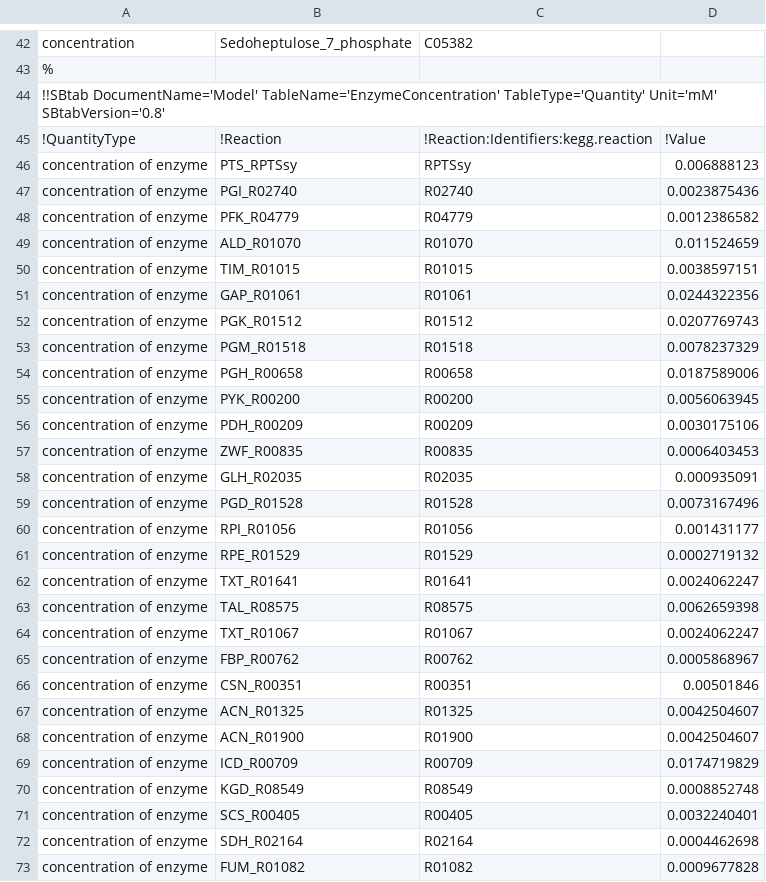
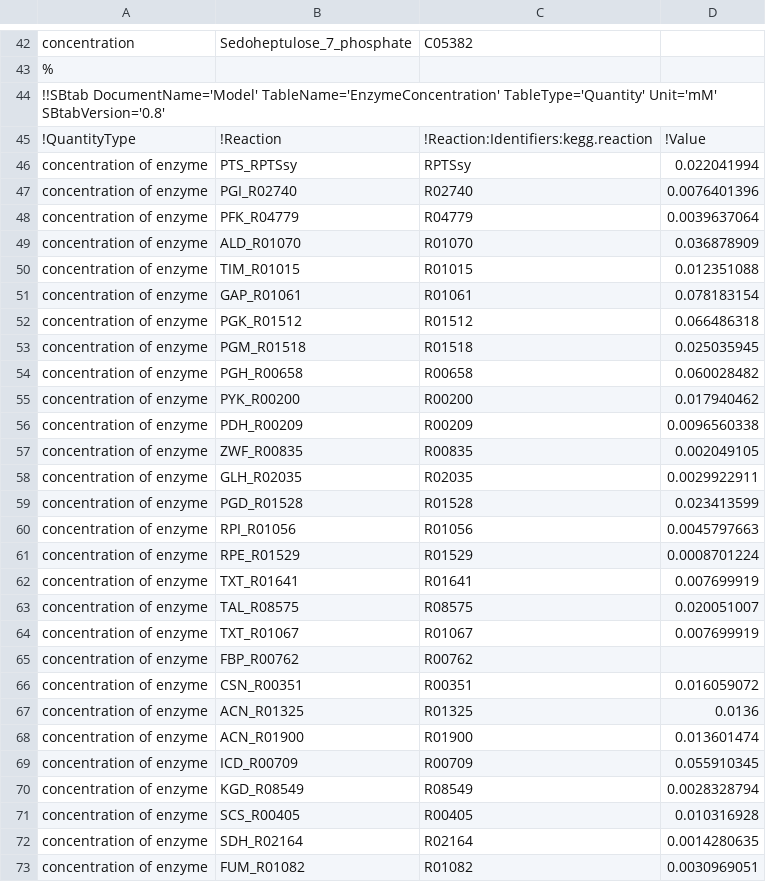
Before and after one commit to eladnoor/enzyme-cost, a TSV file: data/ecoli_ccm_aerobic_ProteinComposition_haverkorn_ECM_ValidationData.tsv, drawn as a sheet; only a part is shown, gaps mark what is left out; the diff covers the shown part only.

Commit message:
changing enzyme conc. validation values to match PLOS CB paper

```diff
--- a/data/ecoli_ccm_aerobic_ProteinComposition_haverkorn_ECM_ValidationData.tsv
+++ b/data/ecoli_ccm_aerobic_ProteinComposition_haverkorn_ECM_ValidationData.tsv
@@ -45,29 +45,29 @@ concentration	Sedoheptulose_7_phosphate	C05382
 !QuantityType	!Reaction	!Reaction:Identifiers:kegg.reaction	!Value
-concentration of enzyme	PTS_RPTSsy	RPTSsy	0.006888123
-concentration of enzyme	PGI_R02740	R02740	0.0023875436
-concentration of enzyme	PFK_R04779	R04779	0.0012386582
-concentration of enzyme	ALD_R01070	R01070	0.011524659
-concentration of enzyme	TIM_R01015	R01015	0.0038597151
-concentration of enzyme	GAP_R01061	R01061	0.0244322356
-concentration of enzyme	PGK_R01512	R01512	0.0207769743
-concentration of enzyme	PGM_R01518	R01518	0.0078237329
-concentration of enzyme	PGH_R00658	R00658	0.0187589006
-concentration of enzyme	PYK_R00200	R00200	0.0056063945
-concentration of enzyme	PDH_R00209	R00209	0.0030175106
-concentration of enzyme	ZWF_R00835	R00835	0.0006403453
-concentration of enzyme	GLH_R02035	R02035	0.000935091
-concentration of enzyme	PGD_R01528	R01528	0.0073167496
-concentration of enzyme	RPI_R01056	R01056	0.001431177
-concentration of enzyme	RPE_R01529	R01529	0.0002719132
-concentration of enzyme	TXT_R01641	R01641	0.0024062247
-concentration of enzyme	TAL_R08575	R08575	0.0062659398
-concentration of enzyme	TXT_R01067	R01067	0.0024062247
-concentration of enzyme	FBP_R00762	R00762	0.0005868967
-concentration of enzyme	CSN_R00351	R00351	0.00501846
-concentration of enzyme	ACN_R01325	R01325	0.0042504607
-concentration of enzyme	ACN_R01900	R01900	0.0042504607
-concentration of enzyme	ICD_R00709	R00709	0.0174719829
-concentration of enzyme	KGD_R08549	R08549	0.0008852748
-concentration of enzyme	SCS_R00405	R00405	0.0032240401
-concentration of enzyme	SDH_R02164	R02164	0.0004462698
-concentration of enzyme	FUM_R01082	R01082	0.0009677828
+concentration of enzyme	PTS_RPTSsy	RPTSsy	0.022041994
+concentration of enzyme	PGI_R02740	R02740	0.0076401396
+concentration of enzyme	PFK_R04779	R04779	0.0039637064
+concentration of enzyme	ALD_R01070	R01070	0.036878909
+concentration of enzyme	TIM_R01015	R01015	0.012351088
+concentration of enzyme	GAP_R01061	R01061	0.078183154
+concentration of enzyme	PGK_R01512	R01512	0.066486318
+concentration of enzyme	PGM_R01518	R01518	0.025035945
+concentration of enzyme	PGH_R00658	R00658	0.060028482
+concentration of enzyme	PYK_R00200	R00200	0.017940462
+concentration of enzyme	PDH_R00209	R00209	0.0096560338
+concentration of enzyme	ZWF_R00835	R00835	0.002049105
+concentration of enzyme	GLH_R02035	R02035	0.0029922911
+concentration of enzyme	PGD_R01528	R01528	0.023413599
+concentration of enzyme	RPI_R01056	R01056	0.0045797663
+concentration of enzyme	RPE_R01529	R01529	0.0008701224
+concentration of enzyme	TXT_R01641	R01641	0.007699919
+concentration of enzyme	TAL_R08575	R08575	0.020051007
+concentration of enzyme	TXT_R01067	R01067	0.007699919
+concentration of enzyme	FBP_R00762	R00762	
+concentration of enzyme	CSN_R00351	R00351	0.016059072
+concentration of enzyme	ACN_R01325	R01325	0.0136
+concentration of enzyme	ACN_R01900	R01900	0.013601474
+concentration of enzyme	ICD_R00709	R00709	0.055910345
+concentration of enzyme	KGD_R08549	R08549	0.0028328794
+concentration of enzyme	SCS_R00405	R00405	0.010316928
+concentration of enzyme	SDH_R02164	R02164	0.0014280635
+concentration of enzyme	FUM_R01082	R01082	0.0030969051
```
Also changed, not shown: 2 edited cells elsewhere in this file.
